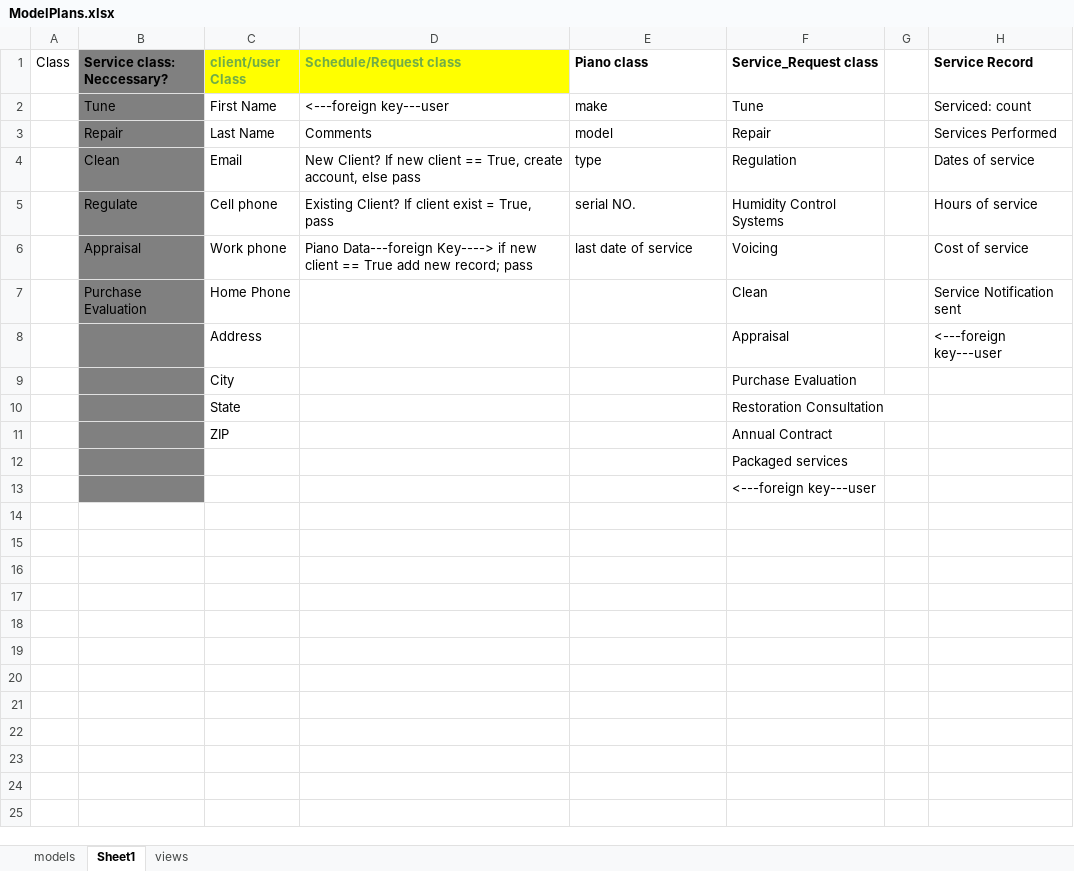
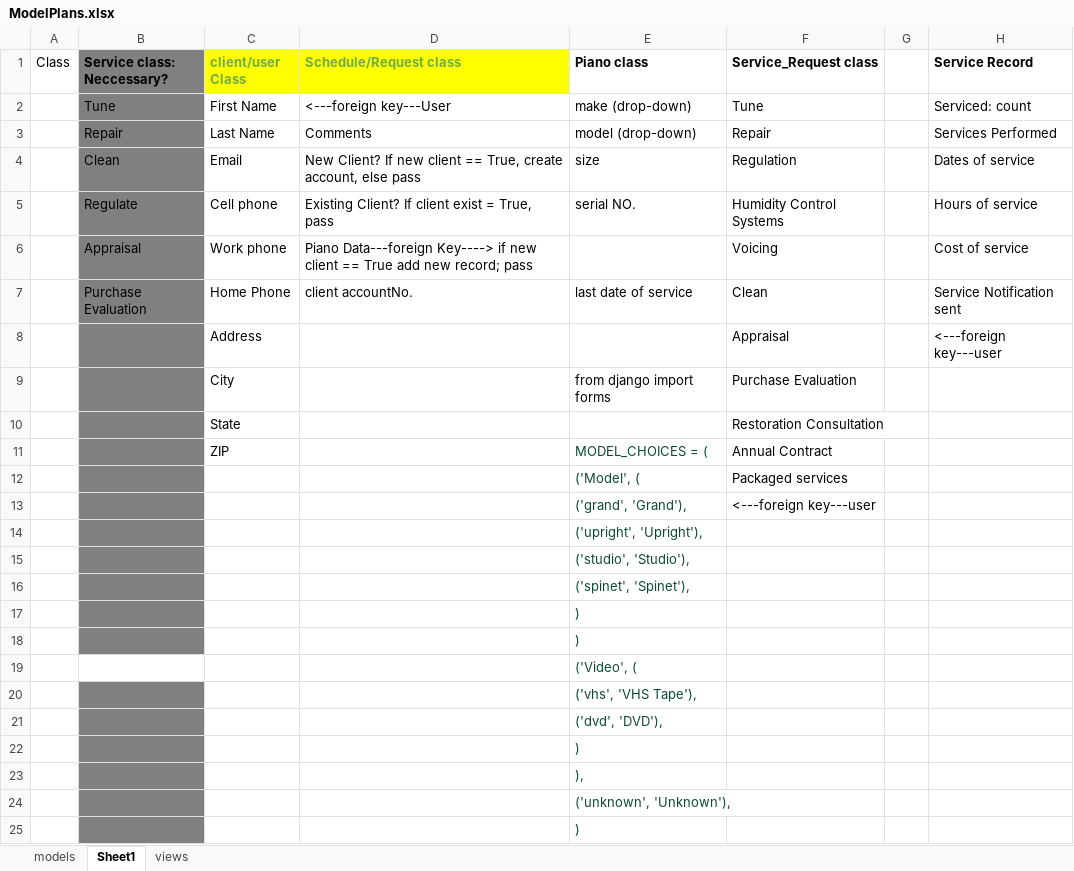
Before and after one commit to logosimage/GreatPianoService, an Excel workbook: resources/ModelPlans.xlsx, sheet Sheet1, drawn as a sheet; values as stored, in another font and other column widths than the file's, no borders; the diff names each change by its address in the sheet, - before the commit and + after, or states it on an @@ line.

```diff
--- a/resources/ModelPlans.xlsx (sheet Sheet1)
+++ b/resources/ModelPlans.xlsx (sheet Sheet1)
-D2 (Schedule/Request class): <---foreign key---user
+D2 (Schedule/Request class): <---foreign key---User
-E2 (Piano class): make
+E2 (Piano class): make (drop-down)
-E3 (Piano class): model
+E3 (Piano class): model (drop-down)
-E4 (Piano class): type
+E4 (Piano class): size
-E6 (Piano class): last date of service
+E6 (Piano class): (empty)
-D7 (Schedule/Request class): (empty)
+D7 (Schedule/Request class): client accountNo.
-E7 (Piano class): (empty)
+E7 (Piano class): last date of service
-E9 (Piano class): (empty)
+E9 (Piano class): from django import forms
-E11 (Piano class): (empty)
+E11 (Piano class): MODEL_CHOICES = (
-E12 (Piano class): (empty)
+E12 (Piano class): ('Model', (
-E13 (Piano class): (empty)
+E13 (Piano class): ('grand', 'Grand'),
+row 14:  |  |  |  | ('upright', 'Upright'),
+row 15:  |  |  |  | ('studio', 'Studio'),
+row 16:  |  |  |  | ('spinet', 'Spinet'),
+row 17:  |  |  |  | )
+row 18:  |  |  |  | )
+row 19:  |  |  |  | ('Video', (
+row 20:  |  |  |  | ('vhs', 'VHS Tape'),
+row 21:  |  |  |  | ('dvd', 'DVD'),
+row 22:  |  |  |  | )
+row 23:  |  |  |  | ),
+row 24:  |  |  |  | ('unknown', 'Unknown'),
+row 25:  |  |  |  | )
```
Also changed, not shown: resources/GPS_code_copy.xlsx, 11 other files.
